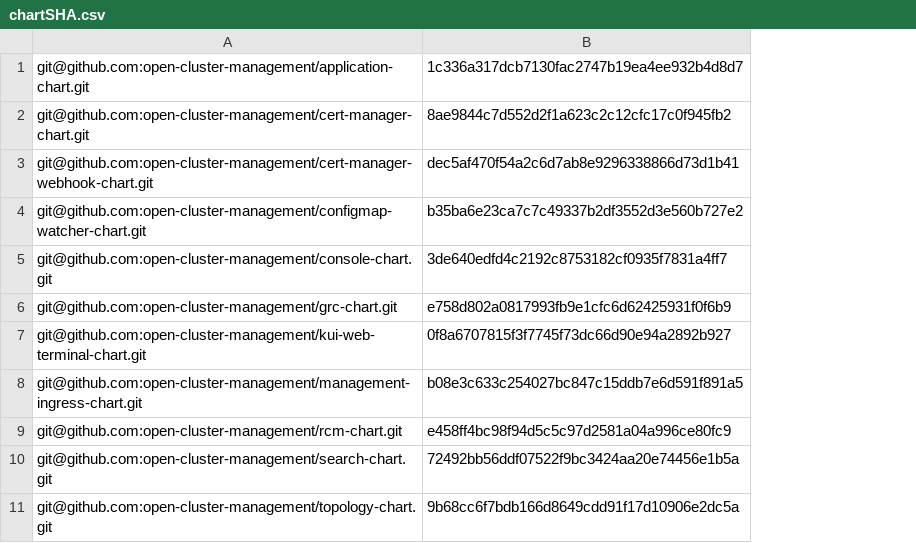
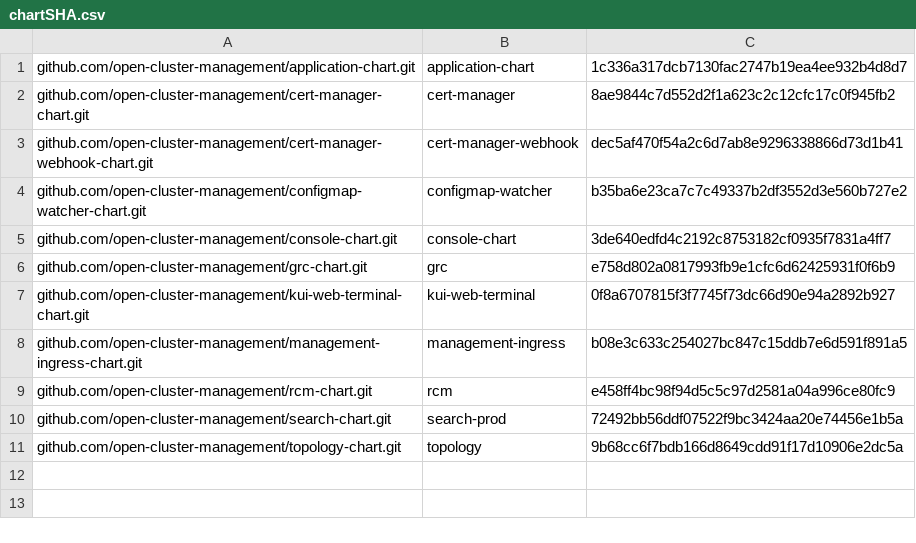
Before and after one commit to stolostron/multiclusterhub-repo, a CSV file: cicd-scripts/chartSHA.csv, drawn as a sheet; removed rows and columns are numbered as before the commit, all else as after; the diff names each change by its address in the sheet, - before the commit and + after, or states it on an @@ line.

Commit message:
Clone charts with https

```diff
--- a/cicd-scripts/chartSHA.csv
+++ b/cicd-scripts/chartSHA.csv
-column A, rows 1-11: git@github.com:open-cluster-management/application-chart.git | git@github.com:open-cluster-management/cert-manager-chart.git | git@github.com:open-cluster-management/cert-manager-webhook-chart.git | git@github.com:open-cluster-management/configmap-watcher-chart.git | git@github.com:open-cluster-management/console-chart.git | git@github.com:open-cluster-management/grc-chart.git | git@github.com:open-cluster-management/kui-web-terminal-chart.git | git@github.com:open-cluster-management/management-ingress-chart.git | git@github.com:open-cluster-management/rcm-chart.git | git@github.com:open-cluster-management/search-chart.git | git@github.com:open-cluster-management/topology-chart.git
+column A, rows 1-11: github.com/open-cluster-management/application-chart.git | github.com/open-cluster-management/cert-manager-chart.git | github.com/open-cluster-management/cert-manager-webhook-chart.git | github.com/open-cluster-management/configmap-watcher-chart.git | github.com/open-cluster-management/console-chart.git | github.com/open-cluster-management/grc-chart.git | github.com/open-cluster-management/kui-web-terminal-chart.git | github.com/open-cluster-management/management-ingress-chart.git | github.com/open-cluster-management/rcm-chart.git | github.com/open-cluster-management/search-chart.git | github.com/open-cluster-management/topology-chart.git
+column B, rows 1-11: application-chart | cert-manager | cert-manager-webhook | configmap-watcher | console-chart | grc | kui-web-terminal | management-ingress | rcm | search-prod | topology
```
Also changed, not shown: 2 other files.
